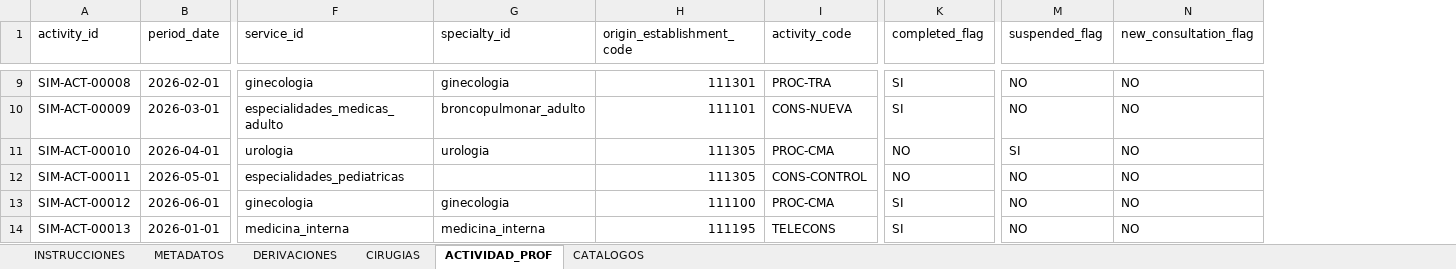
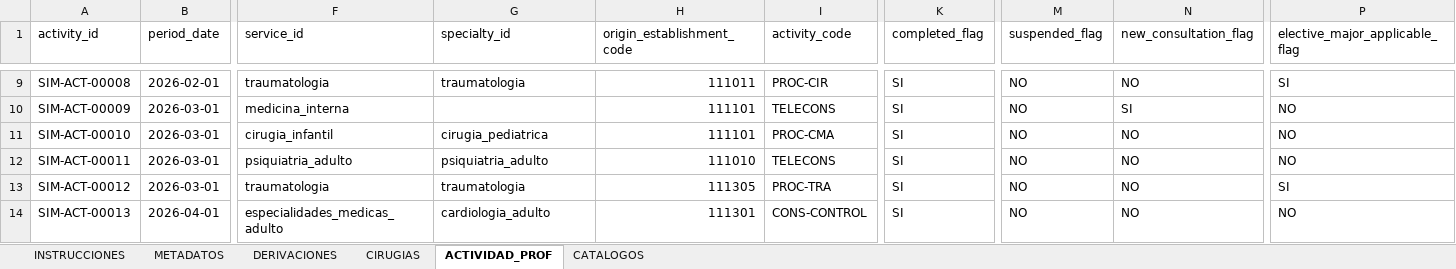
Before and after one commit to AndresFelipeLozano/hec-dashboard-ensia617, an Excel workbook: templates/plantilla_carga_hec_v1.xlsx, sheet ACTIVIDAD_PROF, drawn as a sheet; only a part is shown, gaps mark what is left out; values as stored, in another font and other column widths than the file's, no cell formats; table styles not drawn; the diff covers the shown part only; the diff names each change by its address in the sheet, - before the commit and + after, or states it on an @@ line.

```diff
--- a/templates/plantilla_carga_hec_v1.xlsx (sheet ACTIVIDAD_PROF)
+++ b/templates/plantilla_carga_hec_v1.xlsx (sheet ACTIVIDAD_PROF)
+column P (elective_major_applicable_flag), rows 9-14: SI | NO | NO | NO | SI | NO
-F9 (service_id): ginecologia
+F9 (service_id): traumatologia
-G9 (specialty_id): ginecologia
+G9 (specialty_id): traumatologia
-H9 (origin_establishment_code): 111301
+H9 (origin_establishment_code): 111011
-I9 (activity_code): PROC-TRA
+I9 (activity_code): PROC-CIR
-F10 (service_id): especialidades_medicas_adulto
+F10 (service_id): medicina_interna
-G10 (specialty_id): broncopulmonar_adulto
+G10 (specialty_id): (empty)
-I10 (activity_code): CONS-NUEVA
+I10 (activity_code): TELECONS
-N10 (new_consultation_flag): NO
+N10 (new_consultation_flag): SI
-B11 (period_date): 2026-04-01
+B11 (period_date): 2026-03-01
-F11 (service_id): urologia
+F11 (service_id): cirugia_infantil
-G11 (specialty_id): urologia
+G11 (specialty_id): cirugia_pediatrica
-H11 (origin_establishment_code): 111305
+H11 (origin_establishment_code): 111101
-K11:K12 (completed_flag): NO
+K11:K12 (completed_flag): SI
-M11 (suspended_flag): SI
+M11 (suspended_flag): NO
-B12 (period_date): 2026-05-01
+B12 (period_date): 2026-03-01
-F12 (service_id): especialidades_pediatricas
+F12 (service_id): psiquiatria_adulto
-G12 (specialty_id): (empty)
+G12 (specialty_id): psiquiatria_adulto
-H12 (origin_establishment_code): 111305
+H12 (origin_establishment_code): 111010
-I12 (activity_code): CONS-CONTROL
+I12 (activity_code): TELECONS
-B13 (period_date): 2026-06-01
+B13 (period_date): 2026-03-01
-F13 (service_id): ginecologia
+F13 (service_id): traumatologia
-G13 (specialty_id): ginecologia
+G13 (specialty_id): traumatologia
-H13 (origin_establishment_code): 111100
+H13 (origin_establishment_code): 111305
-I13 (activity_code): PROC-CMA
+I13 (activity_code): PROC-TRA
-B14 (period_date): 2026-01-01
+B14 (period_date): 2026-04-01
-F14 (service_id): medicina_interna
+F14 (service_id): especialidades_medicas_adulto
-G14 (specialty_id): medicina_interna
+G14 (specialty_id): cardiologia_adulto
-H14 (origin_establishment_code): 111195
+H14 (origin_establishment_code): 111301
-I14 (activity_code): TELECONS
+I14 (activity_code): CONS-CONTROL
```
Also changed, not shown: 1139 edited cells elsewhere in this sheet, sheet DERIVACIONES, sheet CIRUGIAS, sheet CATALOGOS, sheet METADATOS, sheet INSTRUCCIONES, cell formats, 14 other files.
